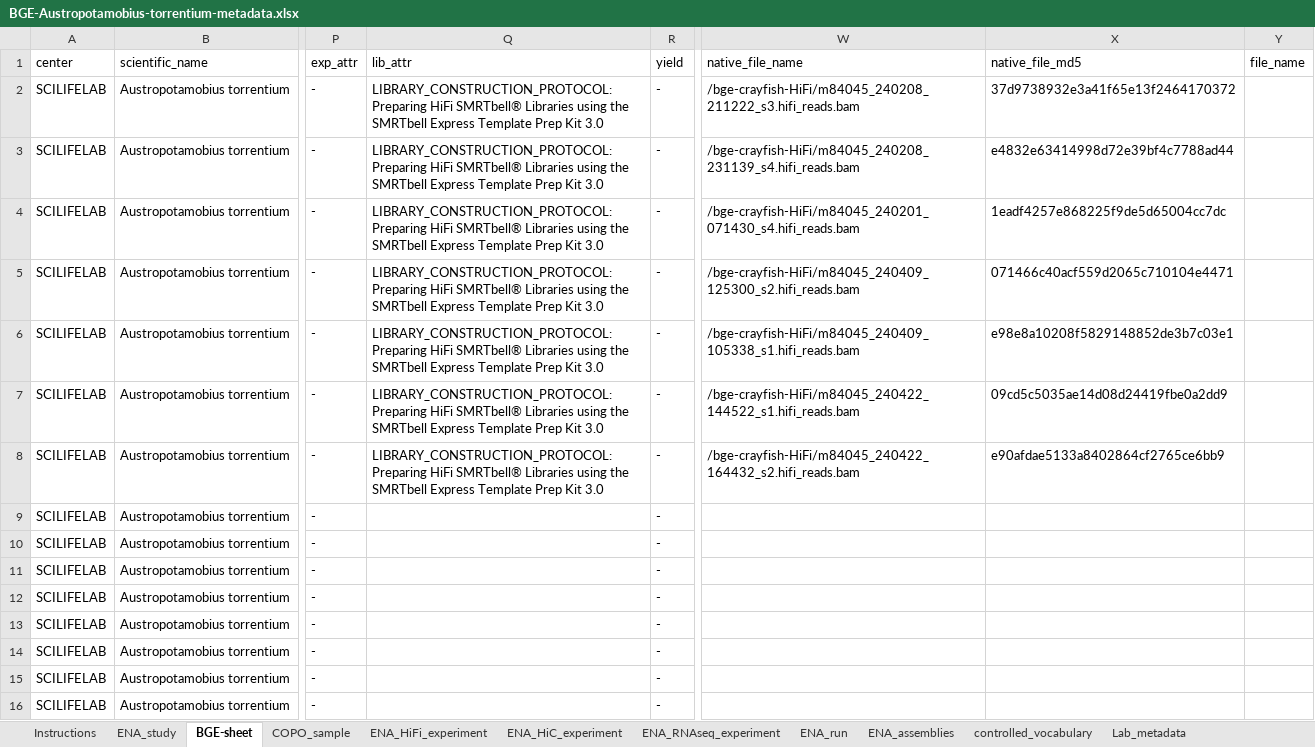
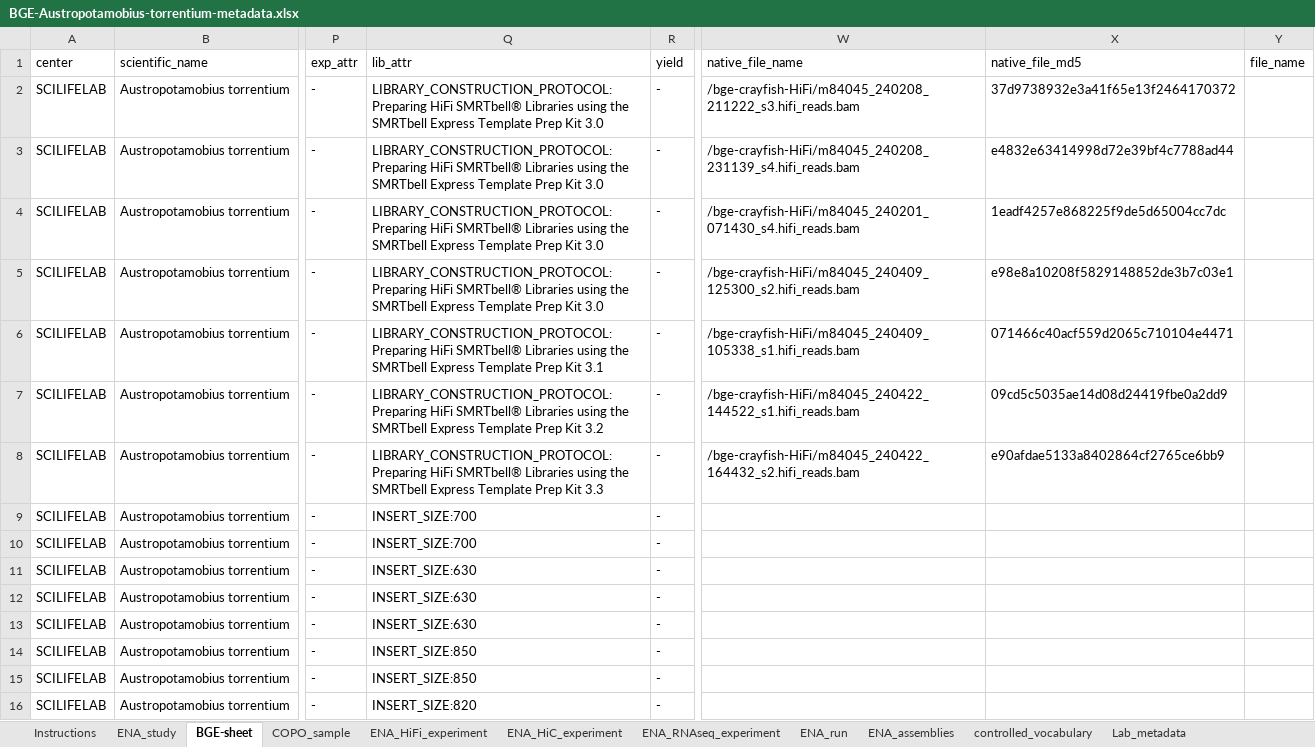
Before and after one commit to NBISweden/data-submission-documentation, an Excel workbook: ENA/BGE-Crayfish/data/BGE-Austropotamobius-torrentium-metadata.xlsx, sheet BGE-sheet, drawn as a sheet; only a part is shown, gaps mark what is left out; values as stored, in another font and other column widths than the file's, no borders; charts and pictures not drawn; the diff names each change by its address in the sheet, - before the commit and + after, or states it on an @@ line.

```diff
--- a/ENA/BGE-Crayfish/data/BGE-Austropotamobius-torrentium-metadata.xlsx (sheet BGE-sheet)
+++ b/ENA/BGE-Crayfish/data/BGE-Austropotamobius-torrentium-metadata.xlsx (sheet BGE-sheet)
-Q2:Q5 (lib_attr): LIBRARY_CONSTRUCTION_PROTOCOL: Preparing HiFi SMRTbell®…
+Q2:Q5 (lib_attr): LIBRARY_CONSTRUCTION_PROTOCOL:Preparing HiFi SMRTbell®…
-X5 (native_file_md5): 071466c40acf559d2065c710104e4471
+X5 (native_file_md5): e98e8a10208f5829148852de3b7c03e1
-Q6 (lib_attr): LIBRARY_CONSTRUCTION_PROTOCOL: Preparing HiFi SMRTbell® Libraries using the SMRTbell Express Template Prep Kit 3.0
+Q6 (lib_attr): LIBRARY_CONSTRUCTION_PROTOCOL:Preparing HiFi SMRTbell® Libraries using the SMRTbell Express Template Prep Kit 3.1
-X6 (native_file_md5): e98e8a10208f5829148852de3b7c03e1
+X6 (native_file_md5): 071466c40acf559d2065c710104e4471
-Q7 (lib_attr): LIBRARY_CONSTRUCTION_PROTOCOL: Preparing HiFi SMRTbell® Libraries using the SMRTbell Express Template Prep Kit 3.0
+Q7 (lib_attr): LIBRARY_CONSTRUCTION_PROTOCOL:Preparing HiFi SMRTbell® Libraries using the SMRTbell Express Template Prep Kit 3.2
-Q8 (lib_attr): LIBRARY_CONSTRUCTION_PROTOCOL: Preparing HiFi SMRTbell® Libraries using the SMRTbell Express Template Prep Kit 3.0
+Q8 (lib_attr): LIBRARY_CONSTRUCTION_PROTOCOL:Preparing HiFi SMRTbell® Libraries using the SMRTbell Express Template Prep Kit 3.3
-Q9:Q10 (lib_attr): (empty)
+Q9:Q10 (lib_attr): INSERT_SIZE:700
-Q11:Q13 (lib_attr): (empty)
+Q11:Q13 (lib_attr): INSERT_SIZE:630
-Q14:Q15 (lib_attr): (empty)
+Q14:Q15 (lib_attr): INSERT_SIZE:850
-Q16 (lib_attr): (empty)
+Q16 (lib_attr): INSERT_SIZE:820
```
Also changed, not shown: sheet ENA_HiC_experiment, sheet ENA_HiFi_experiment, sheet ENA_run, sheet ENA_study, 1 other file.
